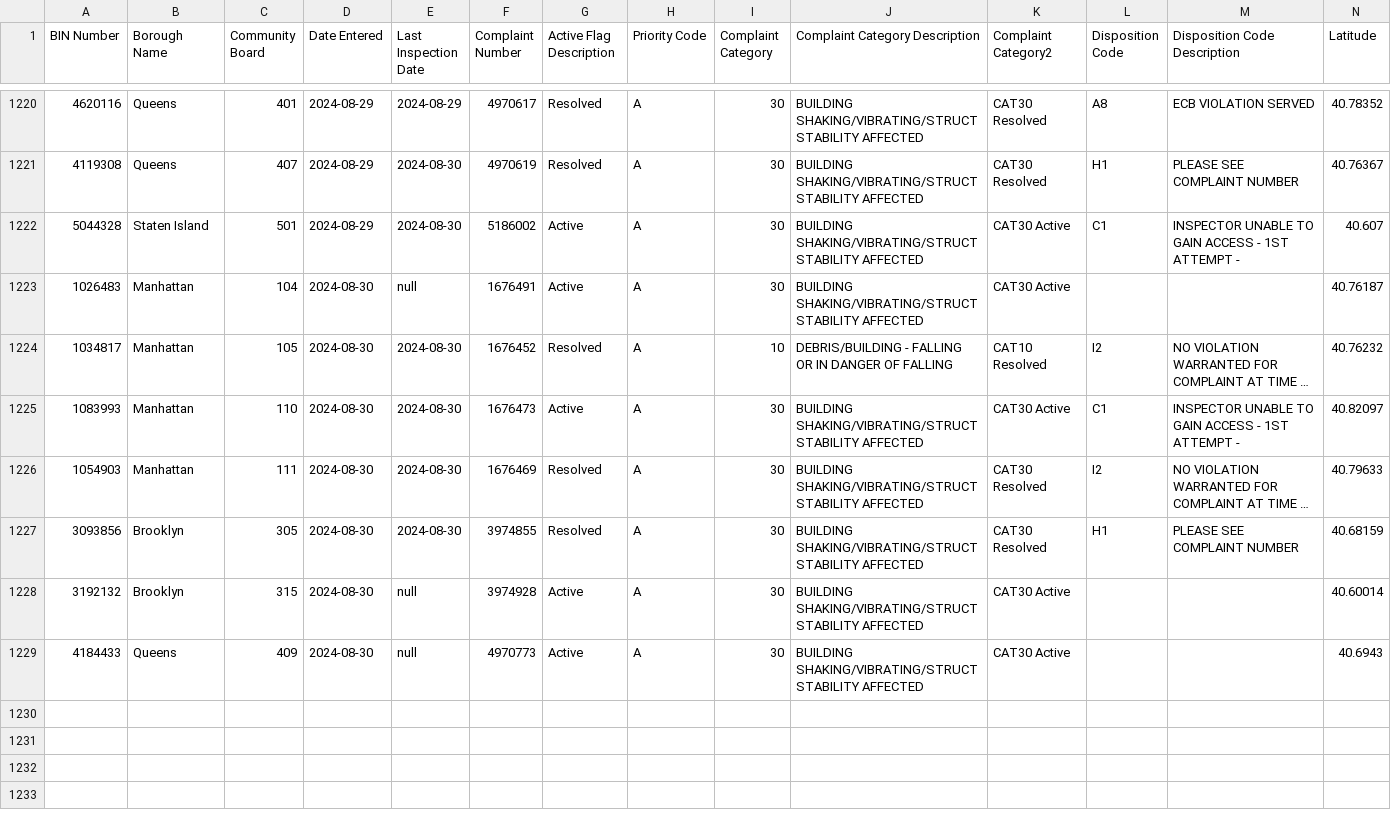
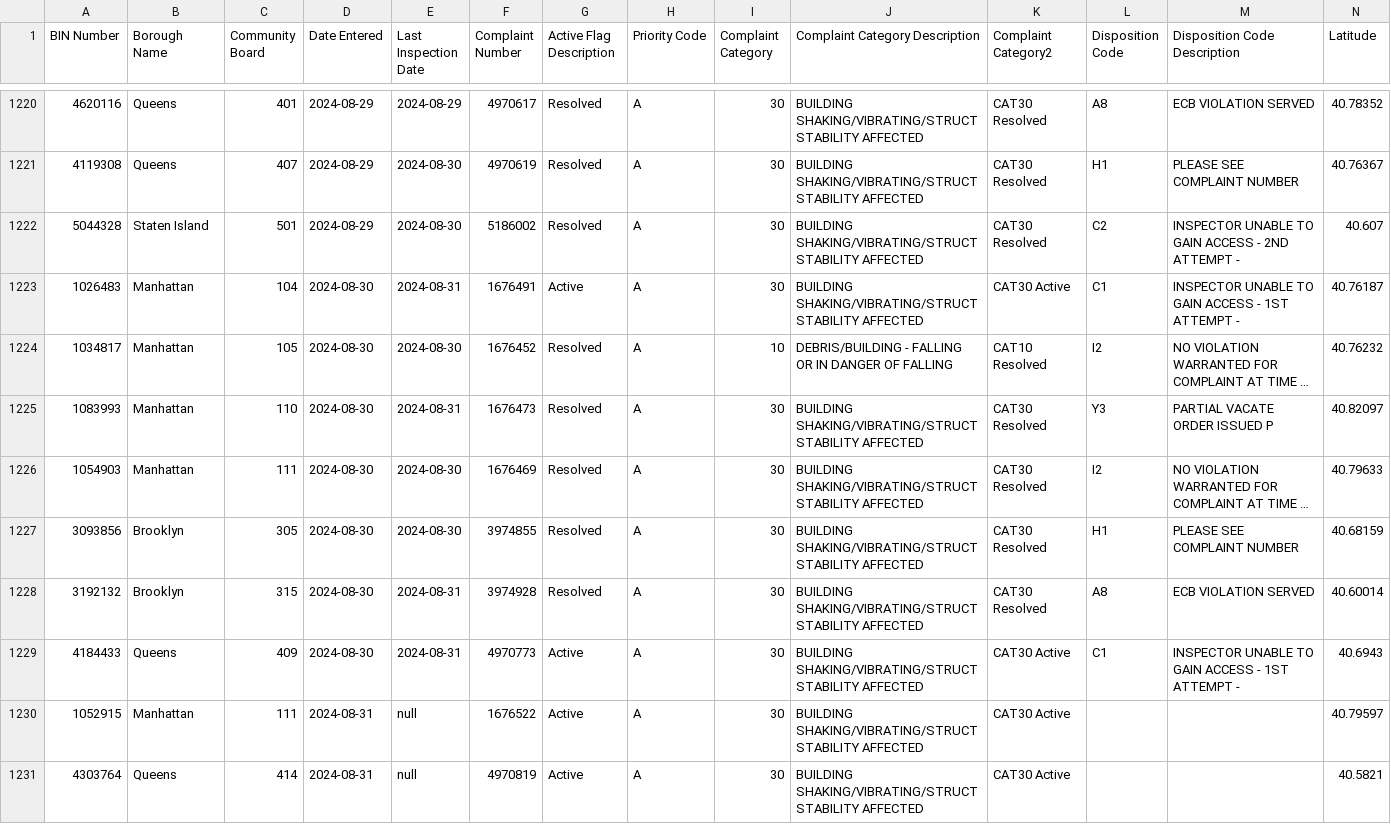
Before and after one commit to NYCDOB/EarthquakeComplaints, a CSV file: data/EarthquakeComplaints.csv, drawn as a sheet; only a part is shown, gaps mark what is left out; long unchanged cells end in …; rows hold the shown columns only; the diff names each change by its address in the sheet, - before the commit and + after, or states it on an @@ line.

Commit message:
commit from script Sun 09/01/2024  7:17:46.15, 1231 rows

```diff
--- a/data/EarthquakeComplaints.csv
+++ b/data/EarthquakeComplaints.csv
-G1222 (Active Flag Description): Active
+G1222 (Active Flag Description): Resolved
-K1222 (Complaint Category2): CAT30 Active
+K1222 (Complaint Category2): CAT30 Resolved
-L1222 (Disposition Code): C1
+L1222 (Disposition Code): C2
-M1222 (Disposition Code Description): …ACCESS - 1ST ATTEMPT -
+M1222 (Disposition Code Description): …ACCESS - 2ND ATTEMPT -
-E1223 (Last Inspection Date): null
+E1223 (Last Inspection Date): 2024-08-31
-L1223 (Disposition Code): (empty)
+L1223 (Disposition Code): C1
-M1223 (Disposition Code Description): (empty)
+M1223 (Disposition Code Description): INSPECTOR UNABLE TO GAIN ACCESS - 1ST ATTEMPT -
-E1225 (Last Inspection Date): 2024-08-30
+E1225 (Last Inspection Date): 2024-08-31
-G1225 (Active Flag Description): Active
+G1225 (Active Flag Description): Resolved
-K1225 (Complaint Category2): CAT30 Active
+K1225 (Complaint Category2): CAT30 Resolved
-L1225 (Disposition Code): C1
+L1225 (Disposition Code): Y3
-M1225 (Disposition Code Description): INSPECTOR UNABLE TO GAIN ACCESS - 1ST ATTEMPT -
+M1225 (Disposition Code Description): PARTIAL VACATE ORDER ISSUED P
-E1228:E1229 (Last Inspection Date): null
+E1228:E1229 (Last Inspection Date): 2024-08-31
-G1228 (Active Flag Description): Active
+G1228 (Active Flag Description): Resolved
-K1228 (Complaint Category2): CAT30 Active
+K1228 (Complaint Category2): CAT30 Resolved
-L1228 (Disposition Code): (empty)
+L1228 (Disposition Code): A8
-M1228 (Disposition Code Description): (empty)
+M1228 (Disposition Code Description): ECB VIOLATION SERVED
-L1229 (Disposition Code): (empty)
+L1229 (Disposition Code): C1
-M1229 (Disposition Code Description): (empty)
+M1229 (Disposition Code Description): INSPECTOR UNABLE TO GAIN ACCESS - 1ST ATTEMPT -
+row 1230: 1052915 | Manhattan | 111 | 2024-08-31 | null | 1676522 | Active | A | 30 | BUILDING SHAKING/VIBRATING/STRUCT STABILITY AFFECTED | CAT30 Active |  |  | 40.79597
+row 1231: 4303764 | Queens | 414 | 2024-08-31 | null | 4970819 | Active | A | 30 | BUILDING SHAKING/VIBRATING/STRUCT STABILITY AFFECTED | CAT30 Active |  |  | 40.5821
```
